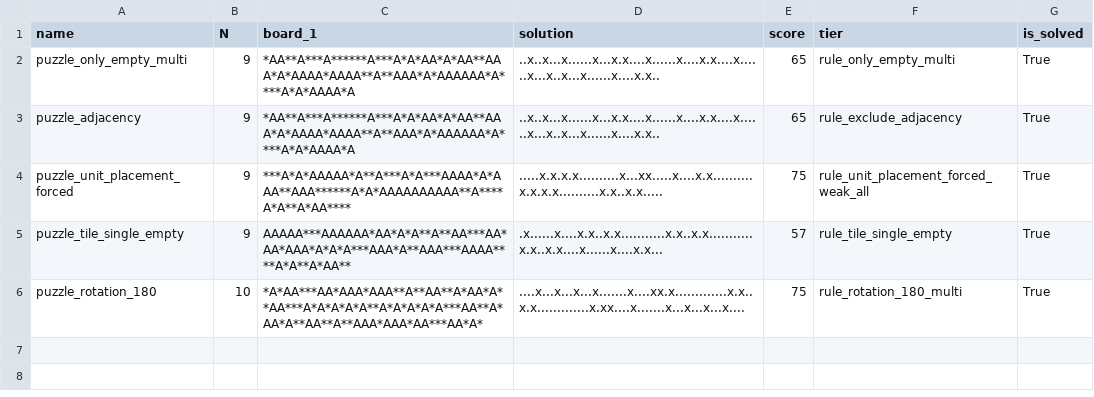
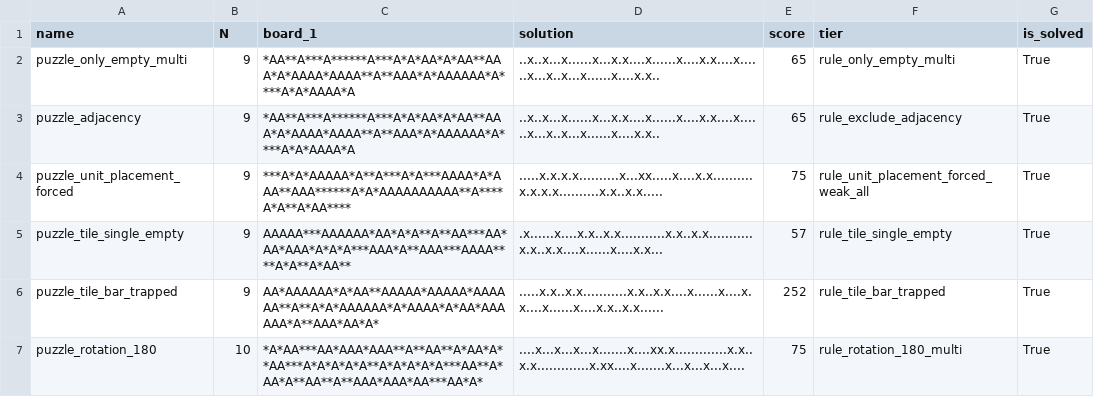
Before and after one commit to JoshMermel/multiverse-star-battle, a CSV file: data/armory2_regionless.csv, drawn as a sheet.

```diff
--- a/data/armory2_regionless.csv
+++ b/data/armory2_regionless.csv
@@ -5,2 +5,3 @@ puzzle_unit_placement_forced,9,***A*A*AAAAA*A**A***A*A***AAAA*A*AAA**AAA******A*
 puzzle_tile_single_empty,9,AAAAA***AAAAAA*AA*A*A**A**AA***AA*AA*AAA*A*A*A***AAA*A**AAA***AAAA****A*A**A*AA**,.x......x....x.x..x.x...........x.x..x.x...........x.x..x.x....x......x....x.x...,57,rule_tile_single_empty,True
+puzzle_tile_bar_trapped,9,AA*AAAAAA*A*AA**AAAAA*AAAAA*AAAAAA**A**A*A*AAAAAA*A*AAAA*A*AA*AAAAAA*A**AAA*AA*A*,.....x.x..x.x...........x.x..x.x....x......x....x.x....x......x....x.x..x.x......,252,rule_tile_bar_trapped,True
 puzzle_rotation_180,10,*A*AA***AA*AAA*AAA**A**AA**A*AA*A**AA***A*A*A*A*A**A*A*A*A*A***AA**A*AA*A**AA**A**AAA*AAA*AA***AA*A*,....x...x...x...x.......x....xx.x.............x.x..x.x.............x.xx....x.......x...x...x...x....,75,rule_rotation_180_multi,True
```
Also changed, not shown: data/armory2.csv, data/armory_regionless.csv, 6 other files.
